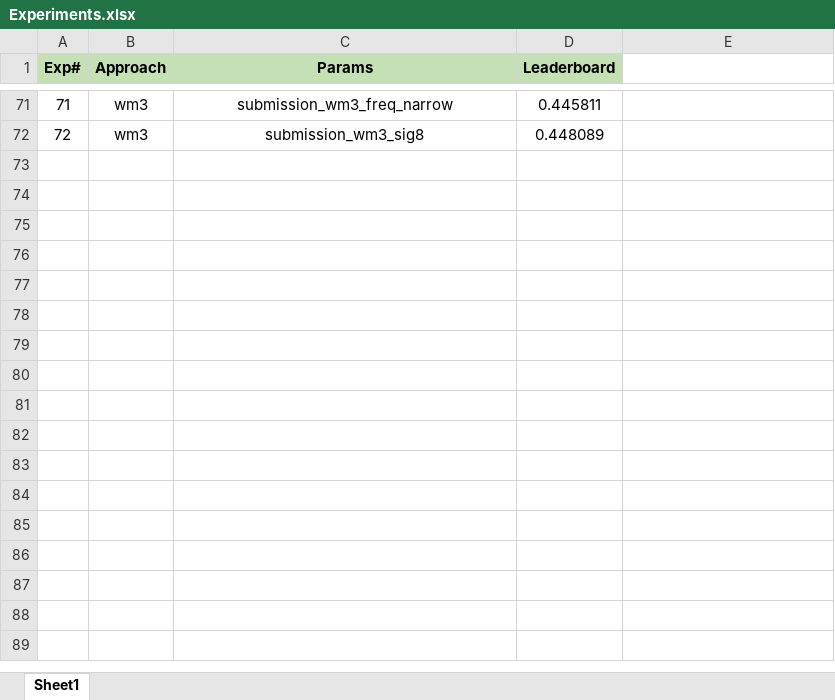
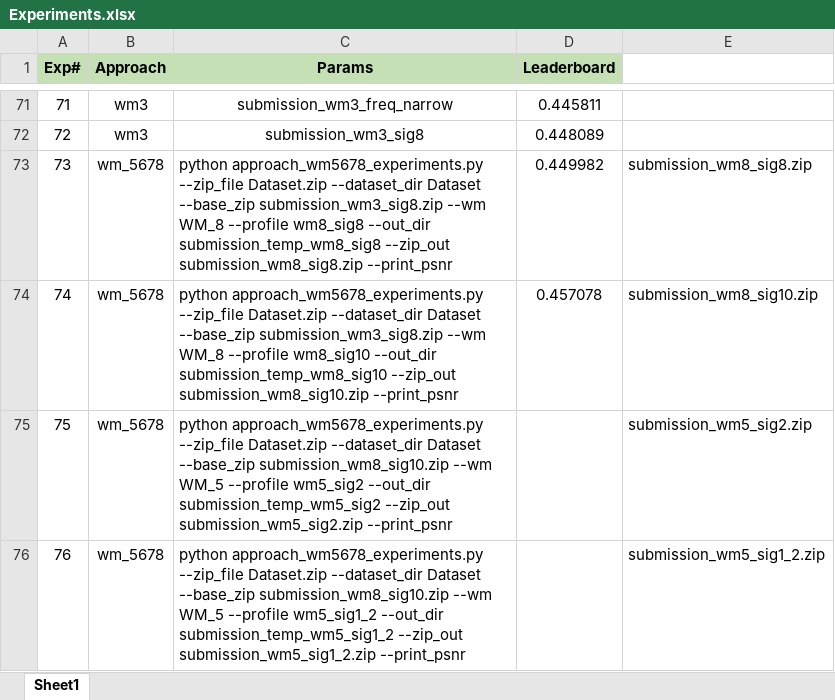
Before and after one commit to UsamaI000/tml2026-team_XLIII-assignment_4, an Excel workbook: Experiments.xlsx, sheet Sheet1, drawn as a sheet; only a part is shown, gaps mark what is left out; values as stored, in another font and other column widths than the file's, no borders; the diff names each change by its address in the sheet, - before the commit and + after, or states it on an @@ line.

```diff
--- a/Experiments.xlsx (sheet Sheet1)
+++ b/Experiments.xlsx (sheet Sheet1)
+row 73: 73 | wm_5678 | python approach_wm5678_experiments.py --zip_file Dataset.zip --dataset_dir Dataset --base_zip submission_wm3_sig8.zip --wm WM_8 --profile wm8_sig8 --out_dir submission_temp_wm8_sig8 --zip_out submission_wm8_sig8.zip --print_psnr | 0.449982 | submission_wm8_sig8.zip
+row 74: 74 | wm_5678 | python approach_wm5678_experiments.py --zip_file Dataset.zip --dataset_dir Dataset --base_zip submission_wm3_sig8.zip --wm WM_8 --profile wm8_sig10 --out_dir submission_temp_wm8_sig10 --zip_out submission_wm8_sig10.zip --print_psnr | 0.457078 | submission_wm8_sig10.zip
+row 75: 75 | wm_5678 | python approach_wm5678_experiments.py --zip_file Dataset.zip --dataset_dir Dataset --base_zip submission_wm8_sig10.zip --wm WM_5 --profile wm5_sig2 --out_dir submission_temp_wm5_sig2 --zip_out submission_wm5_sig2.zip --print_psnr |  | submission_wm5_sig2.zip
+row 76: 76 | wm_5678 | python approach_wm5678_experiments.py --zip_file Dataset.zip --dataset_dir Dataset --base_zip submission_wm8_sig10.zip --wm WM_5 --profile wm5_sig1_2 --out_dir submission_temp_wm5_sig1_2 --zip_out submission_wm5_sig1_2.zip --print_psnr |  | submission_wm5_sig1_2.zip
```
Also changed, not shown: 2 other files.
